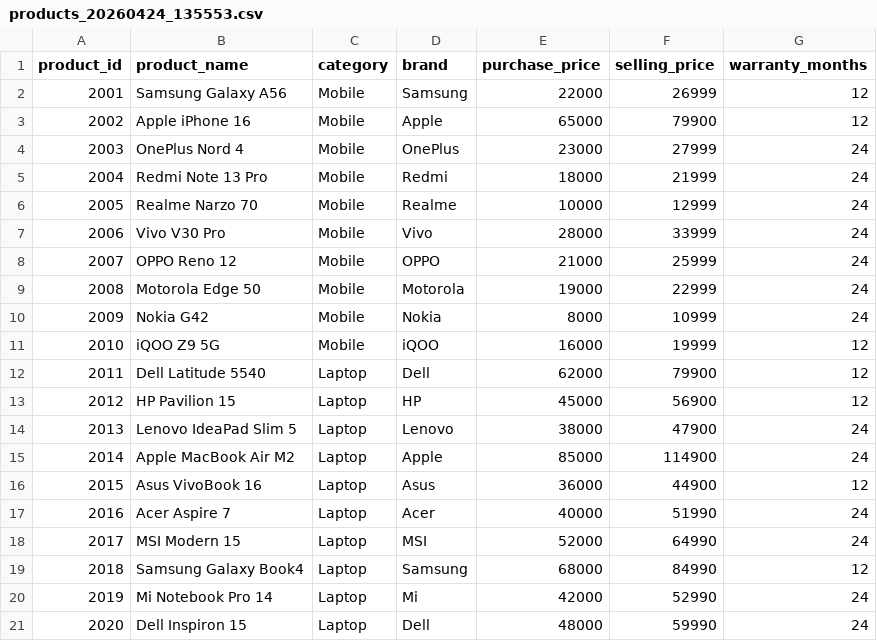
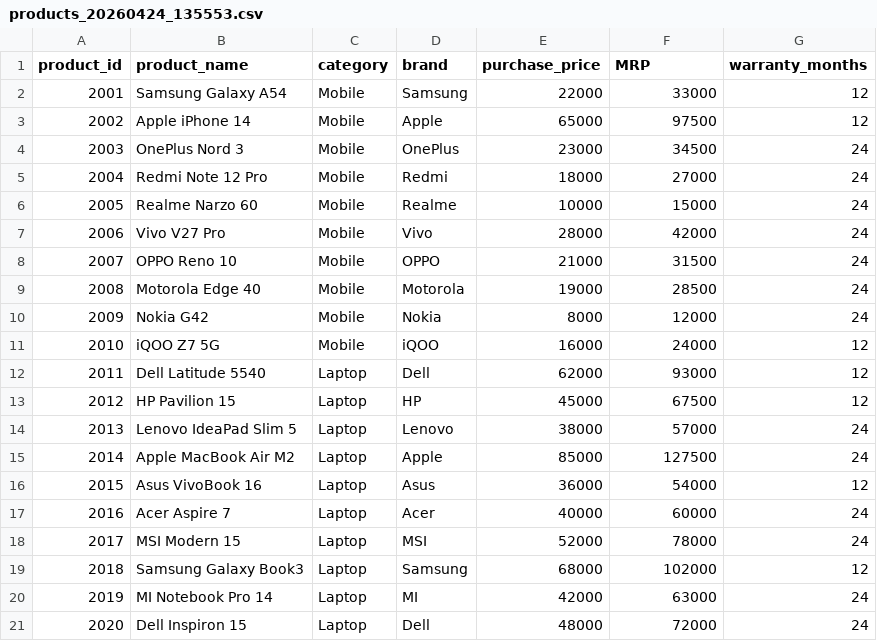
Before and after one commit to sudhin99/DataEnggProject, a CSV file: Datasets/stg/products_20260424_135553.csv, drawn as a sheet; only a part is shown; the diff covers the shown part only.

```diff
--- a/Datasets/stg/products_20260424_135553.csv
+++ b/Datasets/stg/products_20260424_135553.csv
@@ -1,21 +1,21 @@
-product_id,product_name,category,brand,purchase_price,selling_price,warranty_months
-2001,Samsung Galaxy A56,Mobile,Samsung,22000,26999,12
-2002,Apple iPhone 16,Mobile,Apple,65000,79900,12
-2003,OnePlus Nord 4,Mobile,OnePlus,23000,27999,24
-2004,Redmi Note 13 Pro,Mobile,Redmi,18000,21999,24
-2005,Realme Narzo 70,Mobile,Realme,10000,12999,24
-2006,Vivo V30 Pro,Mobile,Vivo,28000,33999,24
-2007,OPPO Reno 12,Mobile,OPPO,21000,25999,24
-2008,Motorola Edge 50,Mobile,Motorola,19000,22999,24
-2009,Nokia G42,Mobile,Nokia,8000,10999,24
-2010,iQOO Z9 5G,Mobile,iQOO,16000,19999,12
-2011,Dell Latitude 5540,Laptop,Dell,62000,79900,12
-2012,HP Pavilion 15,Laptop,HP,45000,56900,12
-2013,Lenovo IdeaPad Slim 5,Laptop,Lenovo,38000,47900,24
-2014,Apple MacBook Air M2,Laptop,Apple,85000,114900,24
-2015,Asus VivoBook 16,Laptop,Asus,36000,44900,12
-2016,Acer Aspire 7,Laptop,Acer,40000,51990,24
-2017,MSI Modern 15,Laptop,MSI,52000,64990,24
-2018,Samsung Galaxy Book4,Laptop,Samsung,68000,84990,12
-2019,Mi Notebook Pro 14,Laptop,Mi,42000,52990,24
-2020,Dell Inspiron 15,Laptop,Dell,48000,59990,24
+product_id,product_name,category,brand,purchase_price,MRP,warranty_months
+2001,Samsung Galaxy A54,Mobile,Samsung,22000,33000,12
+2002,Apple iPhone 14,Mobile,Apple,65000,97500,12
+2003,OnePlus Nord 3,Mobile,OnePlus,23000,34500,24
+2004,Redmi Note 12 Pro,Mobile,Redmi,18000,27000,24
+2005,Realme Narzo 60,Mobile,Realme,10000,15000,24
+2006,Vivo V27 Pro,Mobile,Vivo,28000,42000,24
+2007,OPPO Reno 10,Mobile,OPPO,21000,31500,24
+2008,Motorola Edge 40,Mobile,Motorola,19000,28500,24
+2009,Nokia G42,Mobile,Nokia,8000,12000,24
+2010,iQOO Z7 5G,Mobile,iQOO,16000,24000,12
+2011,Dell Latitude 5540,Laptop,Dell,62000,93000,12
+2012,HP Pavilion 15,Laptop,HP,45000,67500,12
+2013,Lenovo IdeaPad Slim 5,Laptop,Lenovo,38000,57000,24
+2014,Apple MacBook Air M2,Laptop,Apple,85000,127500,24
+2015,Asus VivoBook 16,Laptop,Asus,36000,54000,12
+2016,Acer Aspire 7,Laptop,Acer,40000,60000,24
+2017,MSI Modern 15,Laptop,MSI,52000,78000,24
+2018,Samsung Galaxy Book3,Laptop,Samsung,68000,102000,12
+2019,MI Notebook Pro 14,Laptop,MI,42000,63000,24
+2020,Dell Inspiron 15,Laptop,Dell,48000,72000,24
```
Also changed, not shown: 127 edited cells elsewhere in this file, 24 other files.
